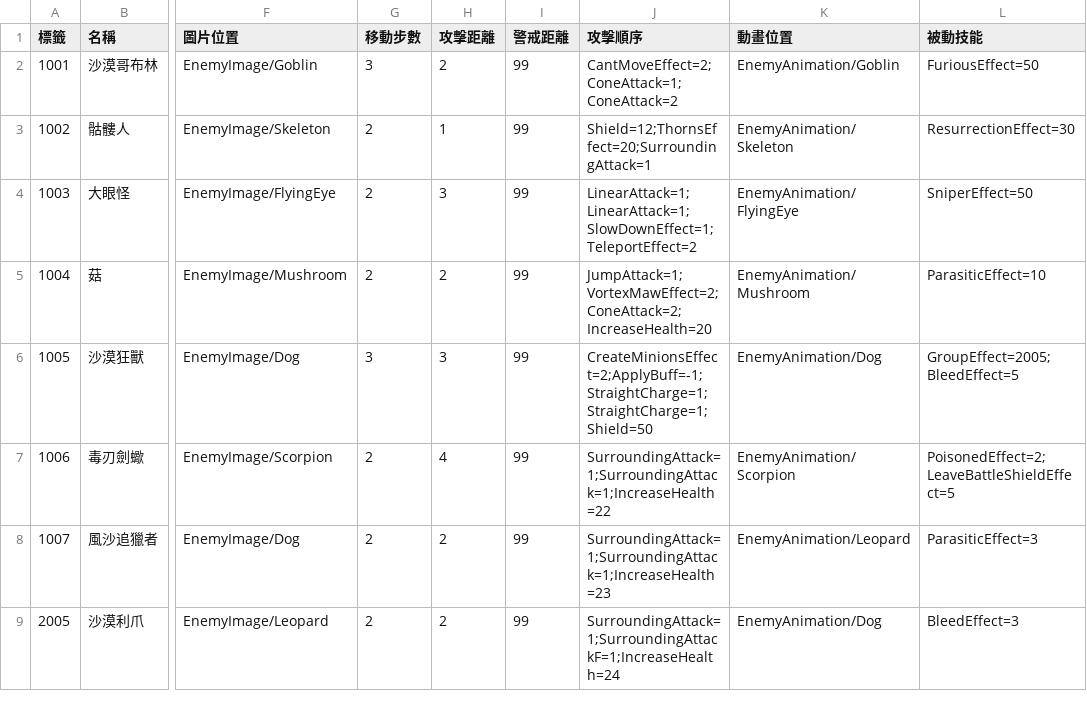
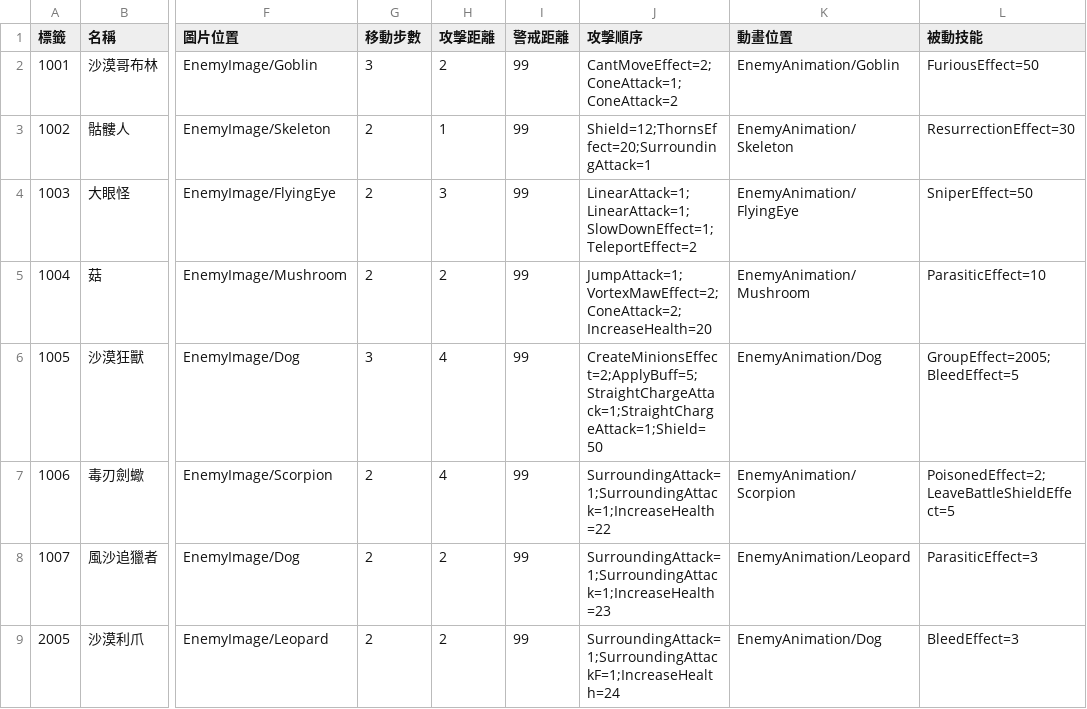
Before and after one commit to yucheng0210/Card, a CSV file: Assets/StreamingAssets/ENEMYLIST.csv, drawn as a sheet; only a part is shown, gaps mark what is left out; the diff names each change by its address in the sheet, - before the commit and + after, or states it on an @@ line.

```diff
--- a/Assets/StreamingAssets/ENEMYLIST.csv
+++ b/Assets/StreamingAssets/ENEMYLIST.csv
-H6 (攻擊距離): 3
+H6 (攻擊距離): 4
-J6 (攻擊順序): CreateMinionsEffect=2;ApplyBuff=-1;StraightCharge=1;StraightCharge=1;Shield=50
+J6 (攻擊順序): CreateMinionsEffect=2;ApplyBuff=5;StraightChargeAttack=1;StraightChargeAttack=1;Shield=50
```
Also changed, not shown: Assets/StreamingAssets/LEVELTYPELIST.csv, 24 other files.
